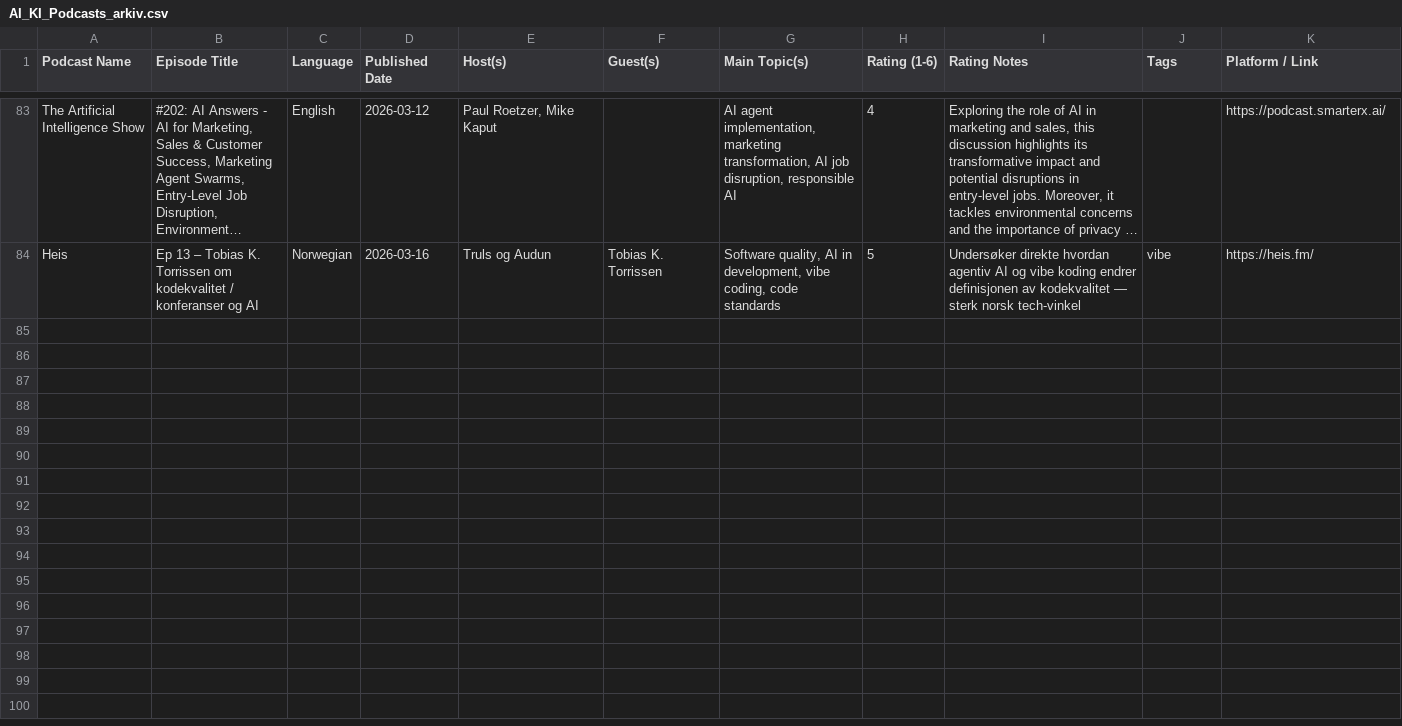
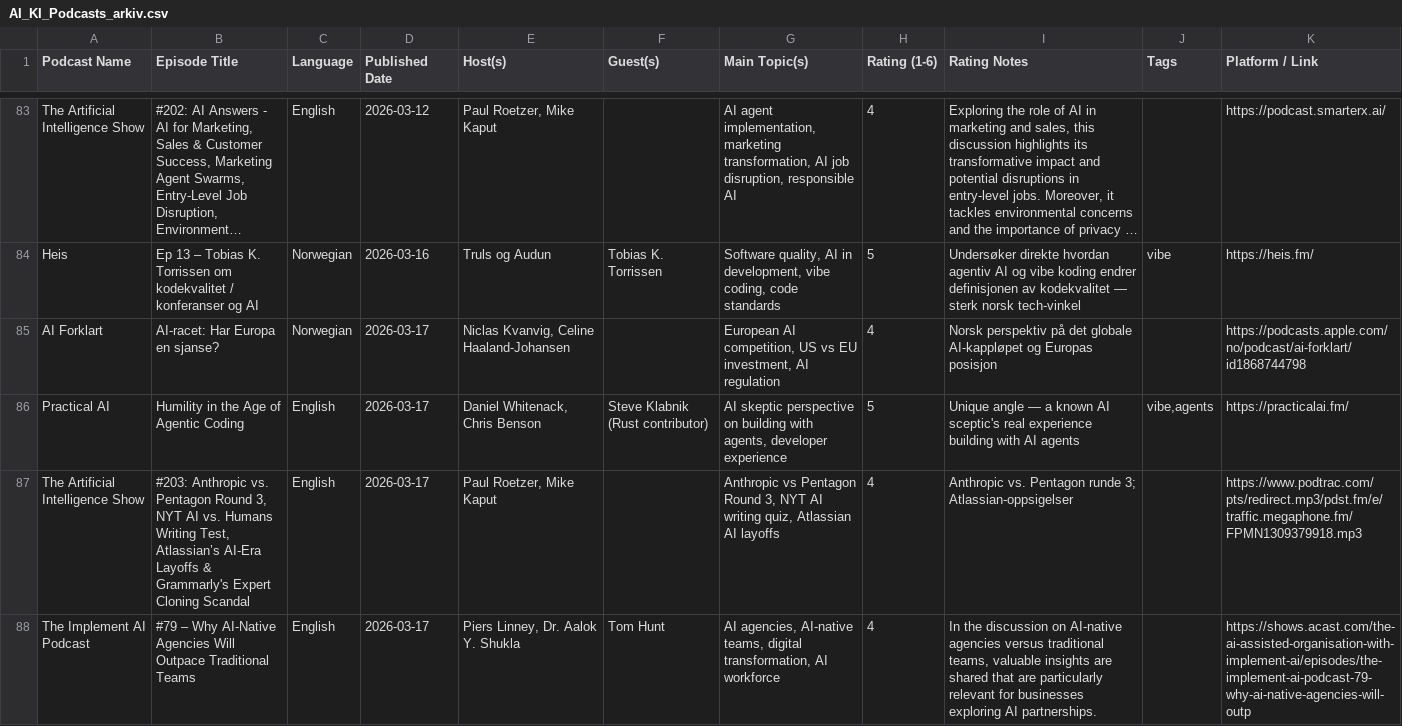
Before and after one commit to cathrinei/AIPodcastClaude, a CSV file: AI_KI_Podcasts_arkiv.csv, drawn as a sheet; only a part is shown, gaps mark what is left out; long unchanged cells end in …; the diff names each change by its address in the sheet, - before the commit and + after, or states it on an @@ line.

```diff
--- a/AI_KI_Podcasts_arkiv.csv
+++ b/AI_KI_Podcasts_arkiv.csv
+row 85: AI Forklart | AI-racet: Har Europa en sjanse? | Norwegian | 2026-03-17 | Niclas Kvanvig, Celine Haaland-Johansen |  | European AI competition, US vs EU investment, AI regulation | 4 | Norsk perspektiv på det globale AI-kappløpet og Europas posisjon |  | https://podcasts.apple.com/no/podcast/ai-forklart/id1868744798
+row 86: Practical AI | Humility in the Age of Agentic Coding | English | 2026-03-17 | Daniel Whitenack, Chris Benson | Steve Klabnik (Rust contributor) | AI skeptic perspective on building with agents, developer experience | 5 | Unique angle — a known AI sceptic's real experience building with AI agents | vibe,agents | https://practicalai.fm/
+row 87: The Artificial Intelligence Show | #203: Anthropic vs. Pentagon Round 3, NYT AI vs. Humans Writing Test, Atlassian’s AI-Era Layoffs & Grammarly's Expert Cloning Scandal | English | 2026-03-17 | Paul Roetzer, Mike Kaput |  | Anthropic vs Pentagon Round 3, NYT AI writing quiz, Atlassian AI layoffs | 4 | Anthropic vs. Pentagon runde 3; Atlassian-oppsigelser |  | https://www.podtrac.com/pts/redirect.mp3/pdst.fm/e/traffic.megaphone.fm/FPMN1309379918.mp3
+row 88: The Implement AI Podcast | #79 – Why AI-Native Agencies Will Outpace Traditional Teams | English | 2026-03-17 | Piers Linney, Dr. Aalok Y. Shukla | Tom Hunt | AI agencies, AI-native teams, digital transformation, AI workforce | 4 | In the discussion on AI-native agencies versus traditional teams, valuable insights are shared that are particularly relevant for businesses exploring AI partnerships. |  | https://shows.acast.com/the-ai-assisted-organisation-with-implement-ai/episodes/the-implement-ai-podcast-79-why-ai-native-agencies-will-outp
```
Also changed, not shown: AI_KI_Podcasts.csv, rejected_episodes.csv, 1 other file.
